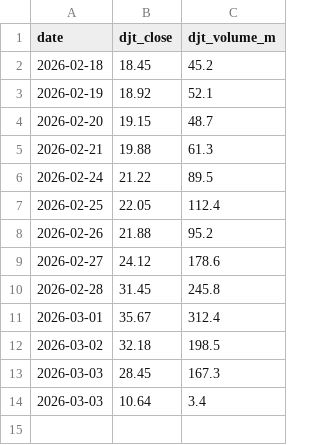
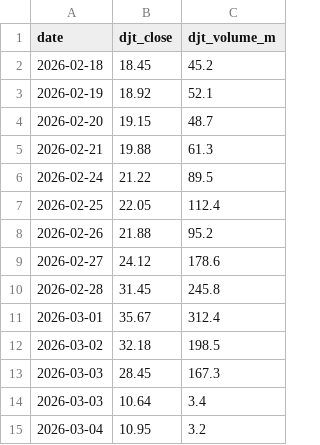
Before and after one commit to LemmyAI/vix-oilfield-correlation, a CSV file: data/djt_stock.csv, drawn as a sheet.

Commit message:
Daily data update 2026-03-05

```diff
--- a/data/djt_stock.csv
+++ b/data/djt_stock.csv
@@ -14 +14,2 @@ date,djt_close,djt_volume_m
 2026-03-03,10.64,3.4
+2026-03-04,10.95,3.2
```
Also changed, not shown: 1 other file.
